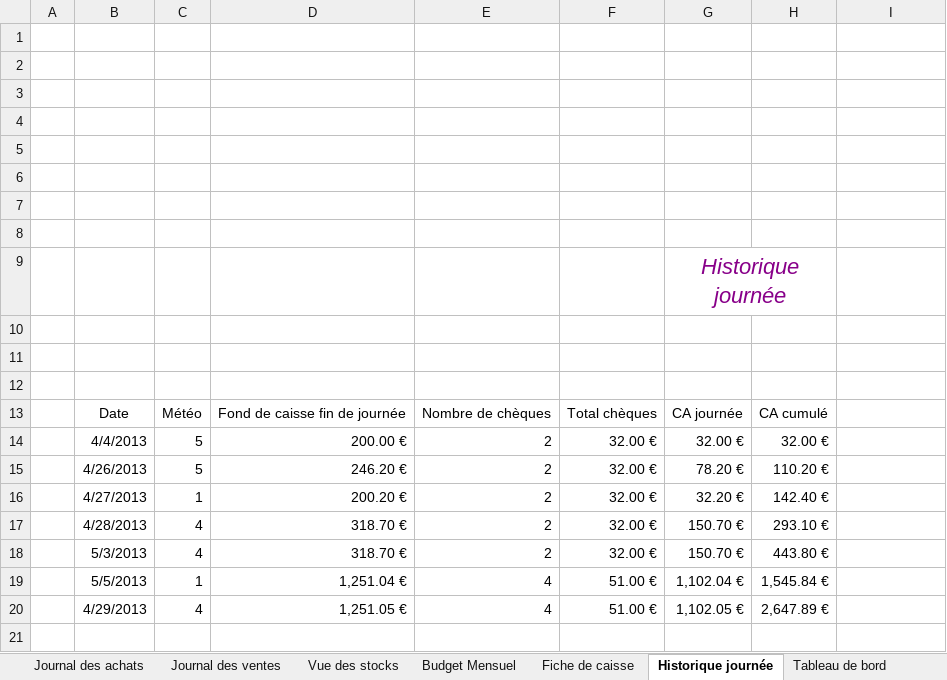
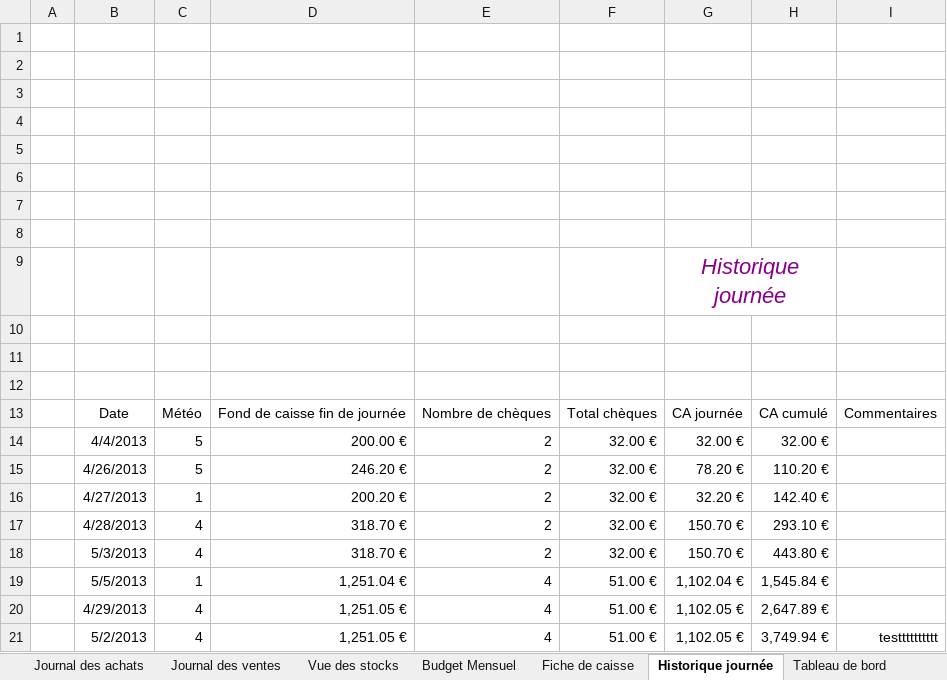
Before and after one commit to groupe4miage/comptaAnacyrgui, an Excel workbook: Anacyrgui 3.xlsm, sheet Historique journée, drawn as a sheet; values as stored, in another font and other column widths than the file's, no borders; charts and pictures and table styles not drawn; the diff names each change by its address in the sheet, - before the commit and + after, or states it on an @@ line.

Commit message:
jeudi midi Signed-off-by: Marine <marine.mansier@gmail.com>

```diff
--- a/Anacyrgui 3.xlsm (sheet Historique journée)
+++ b/Anacyrgui 3.xlsm (sheet Historique journée)
-I13: (empty)
+I13: Commentaires
+row 21:  | 5/2/2013 | 4 | 1,251.05 € | 4 | 51.00 € | 1,102.05 € | 3,749.94 € | testttttttttt
```
Also changed, not shown: charts or pictures.
